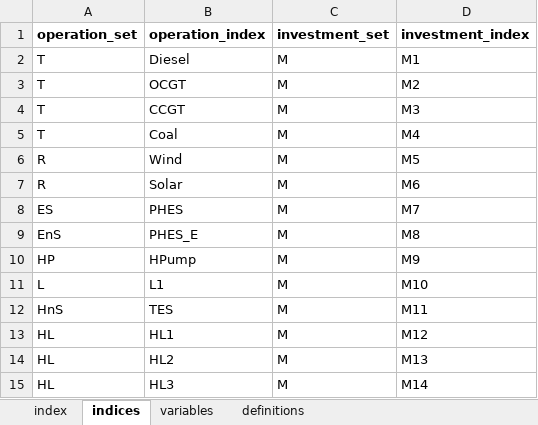
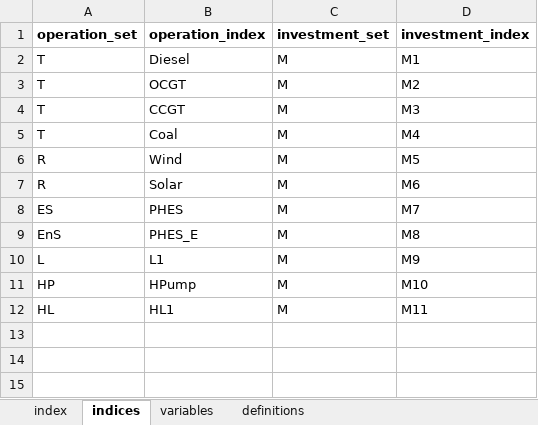
Before and after one commit to axeleichelmann/Year5-MMath-Diss, an Excel workbook: Greenfield Model copy/OREIA3_2017/data/link.xlsx, sheet indices, drawn as a sheet; values as stored, in another font and other column widths than the file's, no borders; removed rows and columns are numbered as before the commit, all else as after; the diff names each change by its address in the sheet, - before the commit and + after, or states it on an @@ line.

```diff
--- a/Greenfield Model copy/OREIA3_2017/data/link.xlsx (sheet indices)
+++ b/Greenfield Model copy/OREIA3_2017/data/link.xlsx (sheet indices)
-row 10: HP | HPump | M | M9
-D10 (investment_index): M10
+D10 (investment_index): M9
-row 12: HnS | TES | M | M11
+row 11: HP | HPump | M | M10
-D12 (investment_index): M12
+D12 (investment_index): M11
-row 14: HL | HL2 | M | M13
-row 15: HL | HL3 | M | M14
```
Also changed, not shown: sheet variables, Greenfield Model copy/OREIA3_2017/data/investment.xlsx, Greenfield Model copy/OREIA3_2017/data/operation.xlsx, 9 other files.
